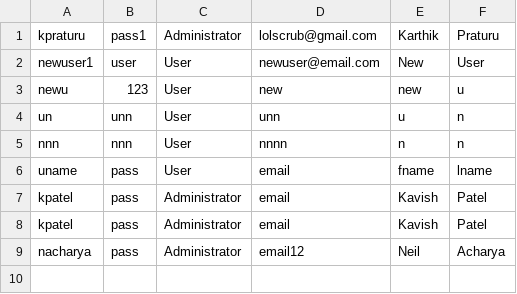
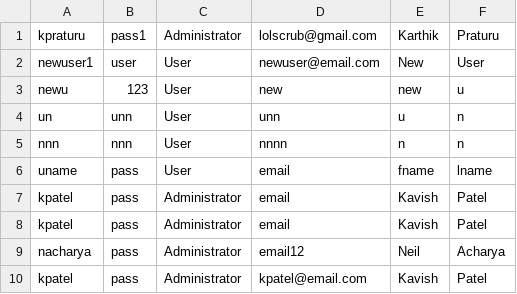
Before and after one commit to aaronstrickland81/bobbin-in-the-waters, a CSV file: src/main/resources/users.csv, drawn as a sheet.

```diff
--- a/src/main/resources/users.csv
+++ b/src/main/resources/users.csv
@@ -9 +9,2 @@ kpatel,pass,Administrator,email,Kavish,Patel
 nacharya,pass,Administrator,email12,Neil,Acharya
+kpatel,pass,Administrator,kpatel@email.com,Kavish,Patel
```
Also changed, not shown: 1 other file.
